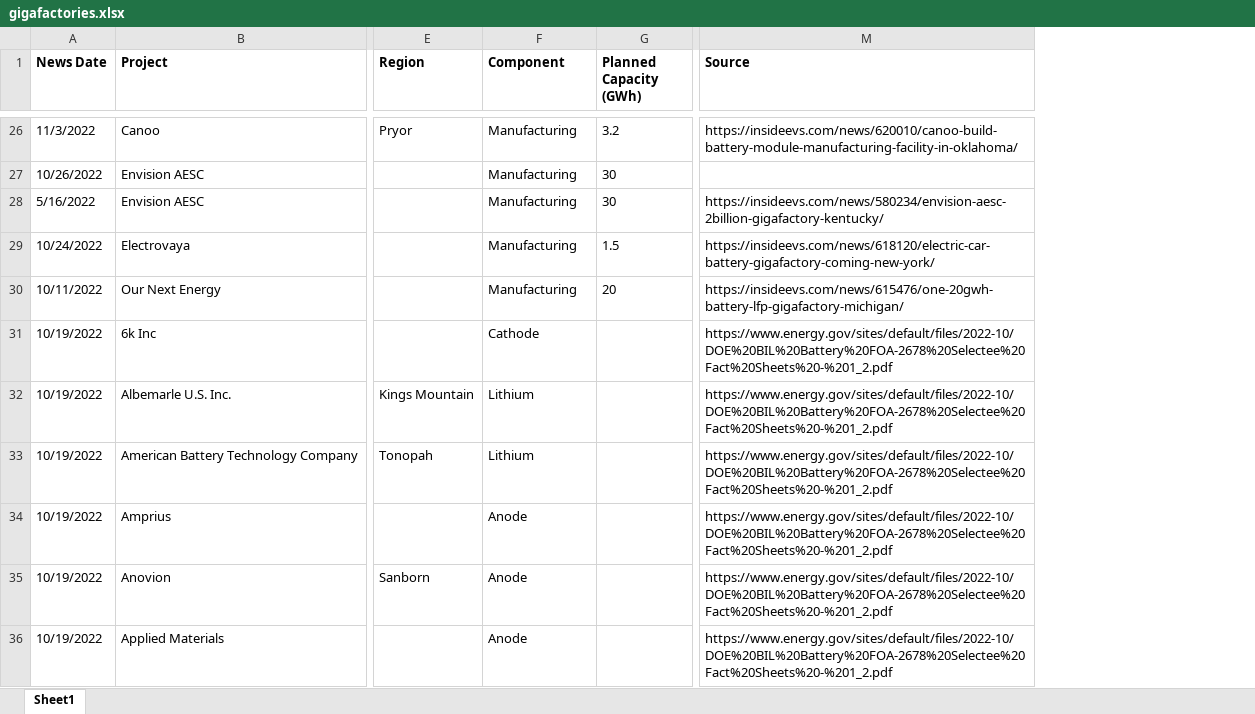
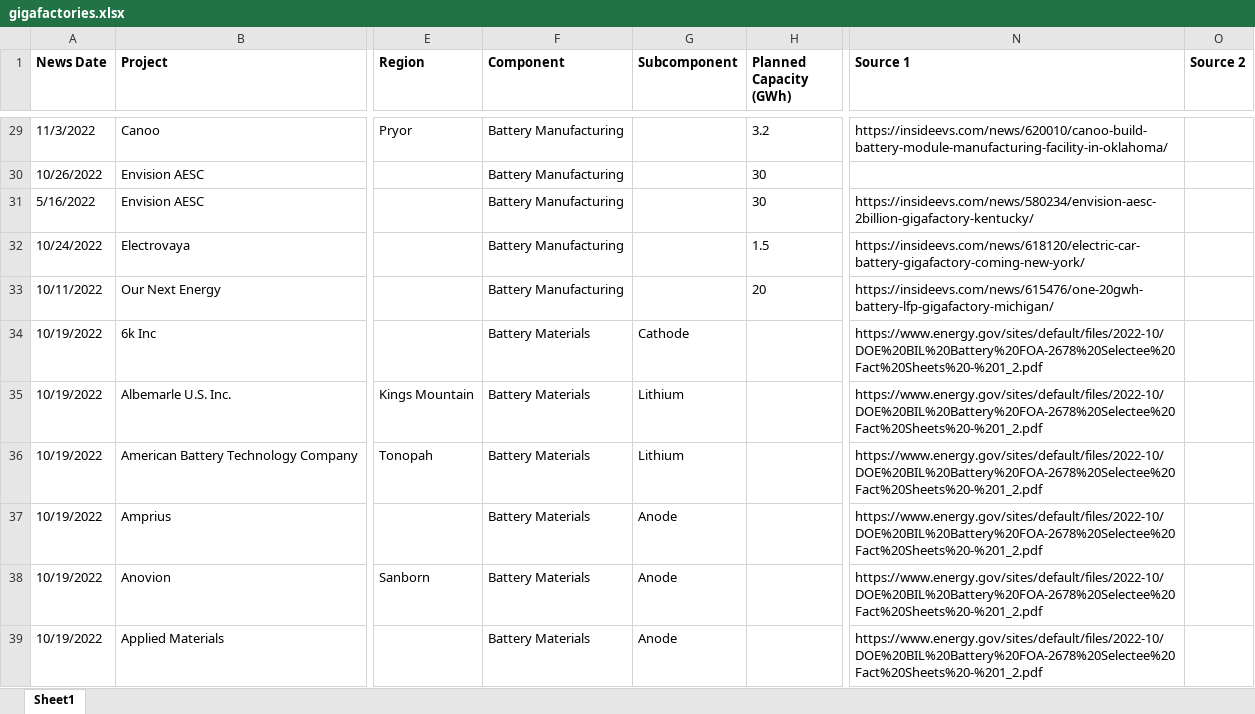
Before and after one commit to wengandrew/battery-report, an Excel workbook: output/gigafactories.xlsx, sheet Sheet1, drawn as a sheet; only a part is shown, gaps mark what is left out; values as stored, in another font and other column widths than the file's, no borders; addresses are those after the commit; the diff covers the shown part only; the diff names each change by its address in the sheet, - before the commit and + after, or states it on an @@ line.

```diff
--- a/output/gigafactories.xlsx (sheet Sheet1)
+++ b/output/gigafactories.xlsx (sheet Sheet1)
+column F (Component), rows 29-39: Battery Manufacturing | Battery Manufacturing | Battery Manufacturing | Battery Manufacturing | Battery Manufacturing | Battery Materials | Battery Materials | Battery Materials | Battery Materials | Battery Materials | Battery Materials
+column O (Source 2), empty
-G1: Component
+G1: Subcomponent
-N1: Source
+N1: Source 1
-G29:G33 (Subcomponent): Manufacturing
+G29:G33 (Subcomponent): (empty)
```
Also changed, not shown: 3 added rows and 27 edited cells elsewhere in this sheet.
